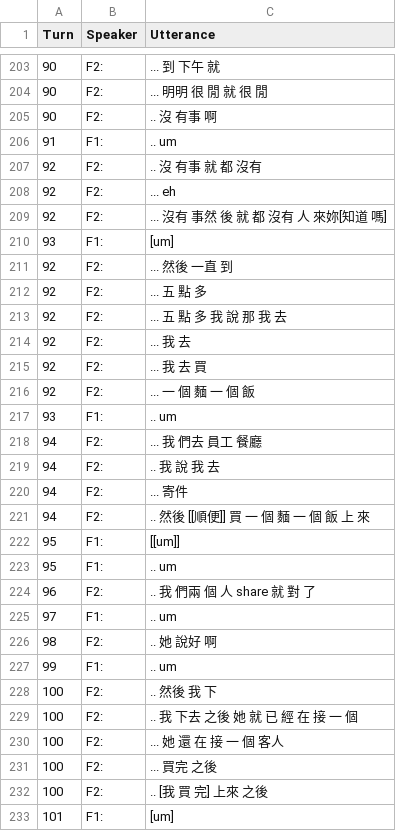
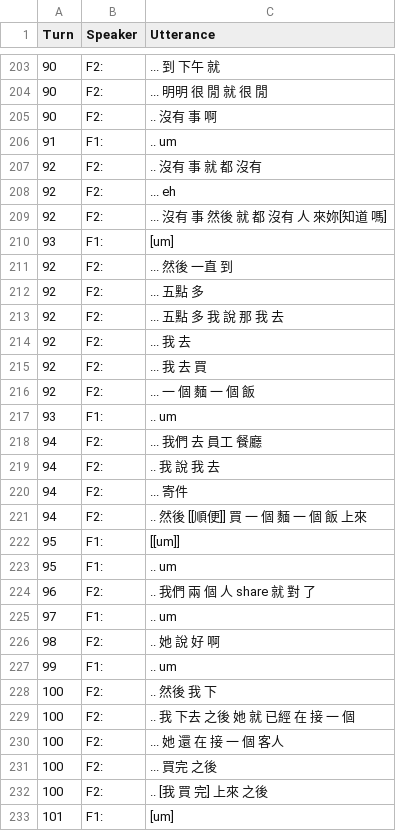
Before and after one commit to kayaulai/taiwan-mandarin-corpus-annotation, a CSV file: 3_manual_tokenised/NCCU-TM004-CN-FF_Haoran.csv, drawn as a sheet; only a part is shown, gaps mark what is left out; the diff covers the shown part only.

Commit message:
Update NCCU-TM004-CN-FF_Haoran.csv

```diff
--- a/3_manual_tokenised/NCCU-TM004-CN-FF_Haoran.csv
+++ b/3_manual_tokenised/NCCU-TM004-CN-FF_Haoran.csv
@@ -204,11 +204,11 @@ Turn,Speaker,Utterance
 90,F2:, ... 明明 很 閒 就 很 閒
-90,F2:, .. 沒 有事 啊
+90,F2:, .. 沒有 事 啊
 91,F1:, .. um
-92,F2:, .. 沒 有事 就 都 沒有
+92,F2:, .. 沒有 事 就 都 沒有
 92,F2:, ... eh
-92,F2:, ... 沒有 事然 後 就 都 沒有 人 來妳[知道 嗎]
+92,F2:, ... 沒有 事 然後 就 都 沒有 人 來妳[知道 嗎]
 93,F1:, [um]
 92,F2:, ... 然後 一直 到
-92,F2:, ... 五 點 多
-92,F2:, ... 五 點 多 我 說 那 我 去
+92,F2:, ... 五點 多
+92,F2:, ... 五點 多 我 說 那 我 去
 92,F2:, ... 我 去
@@ -217,14 +217,14 @@ Turn,Speaker,Utterance
 93,F1:, .. um
-94,F2:, ... 我 們去 員工 餐廳
+94,F2:, ... 我們 去 員工 餐廳
 94,F2:, .. 我 說 我 去
 94,F2:, ... 寄件
-94,F2:, .. 然後 [[順便]] 買 一 個 麵 一 個 飯 上 來
+94,F2:, .. 然後 [[順便]] 買 一 個 麵 一 個 飯 上來
 95,F1:, [[um]]
 95,F1:, .. um
-96,F2:, .. 我 們兩 個 人 share 就 對 了
+96,F2:, .. 我們 兩 個 人 share 就 對 了
 97,F1:, .. um
-98,F2:, .. 她 說好 啊
+98,F2:, .. 她 說 好 啊
 99,F1:, .. um
 100,F2:, .. 然後 我 下
-100,F2:, .. 我 下去 之後 她 就 已 經 在 接 一 個
+100,F2:, .. 我 下去 之後 她 就 已經 在 接 一 個
 100,F2:, ... 她 還 在 接 一 個 客人
```
Also changed, not shown: 143 edited cells elsewhere in this file.
